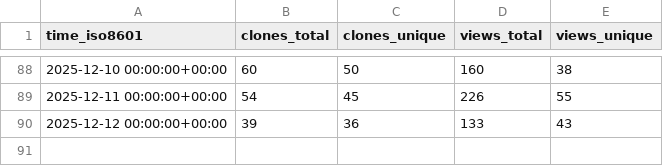
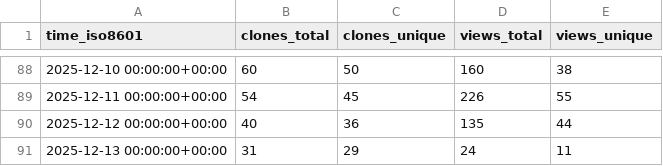
Before and after one commit to dynamia-ai/hami-analysis, a CSV file: Project-HAMi/HAMi-core/ghrs-data/views_clones_aggregate.csv, drawn as a sheet; only a part is shown, gaps mark what is left out.

```diff
--- a/Project-HAMi/HAMi-core/ghrs-data/views_clones_aggregate.csv
+++ b/Project-HAMi/HAMi-core/ghrs-data/views_clones_aggregate.csv
@@ -89,2 +89,3 @@ time_iso8601,clones_total,clones_unique,views_total,views_unique
 2025-12-11 00:00:00+00:00,54,45,226,55
-2025-12-12 00:00:00+00:00,39,36,133,43
+2025-12-12 00:00:00+00:00,40,36,135,44
+2025-12-13 00:00:00+00:00,31,29,24,11
```
Also changed, not shown: 1 other file.
